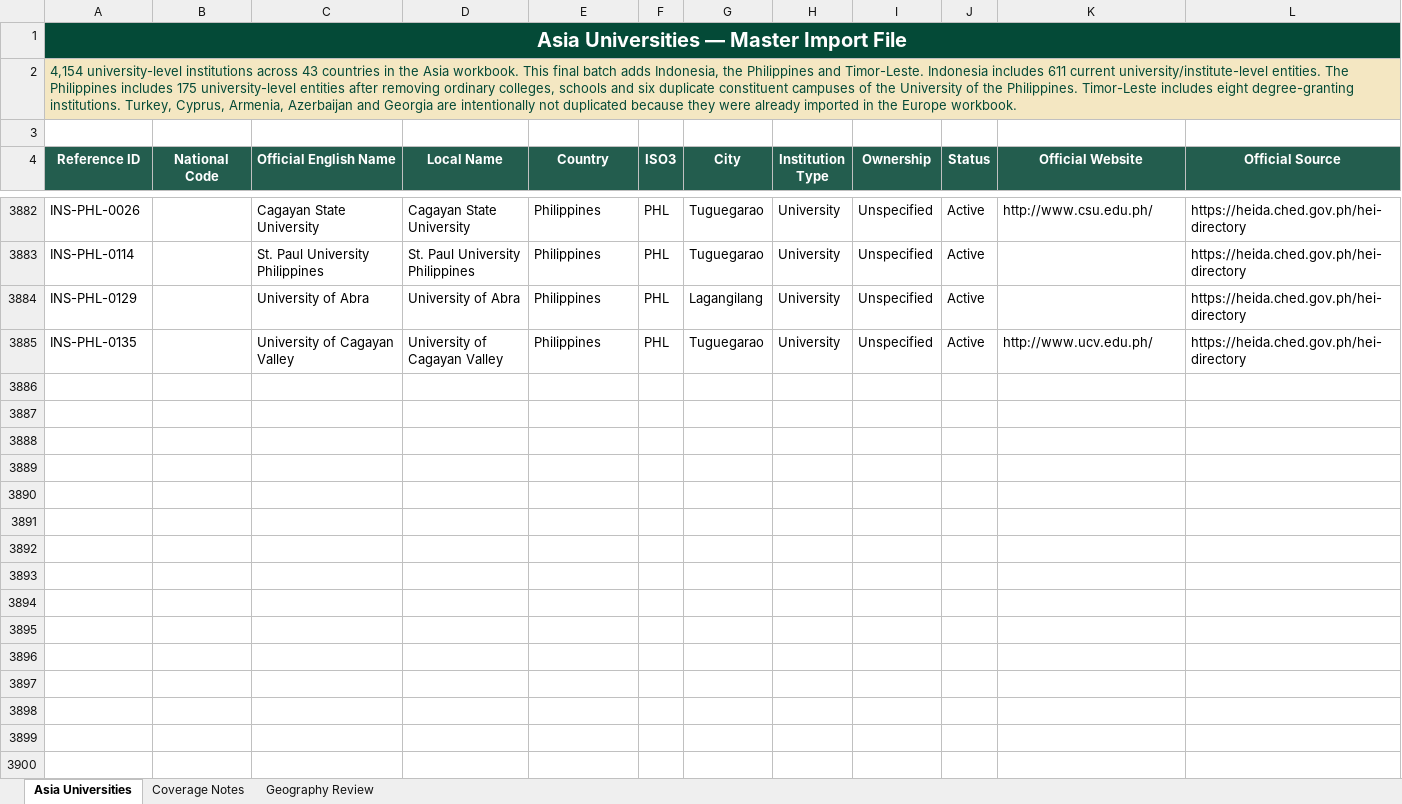
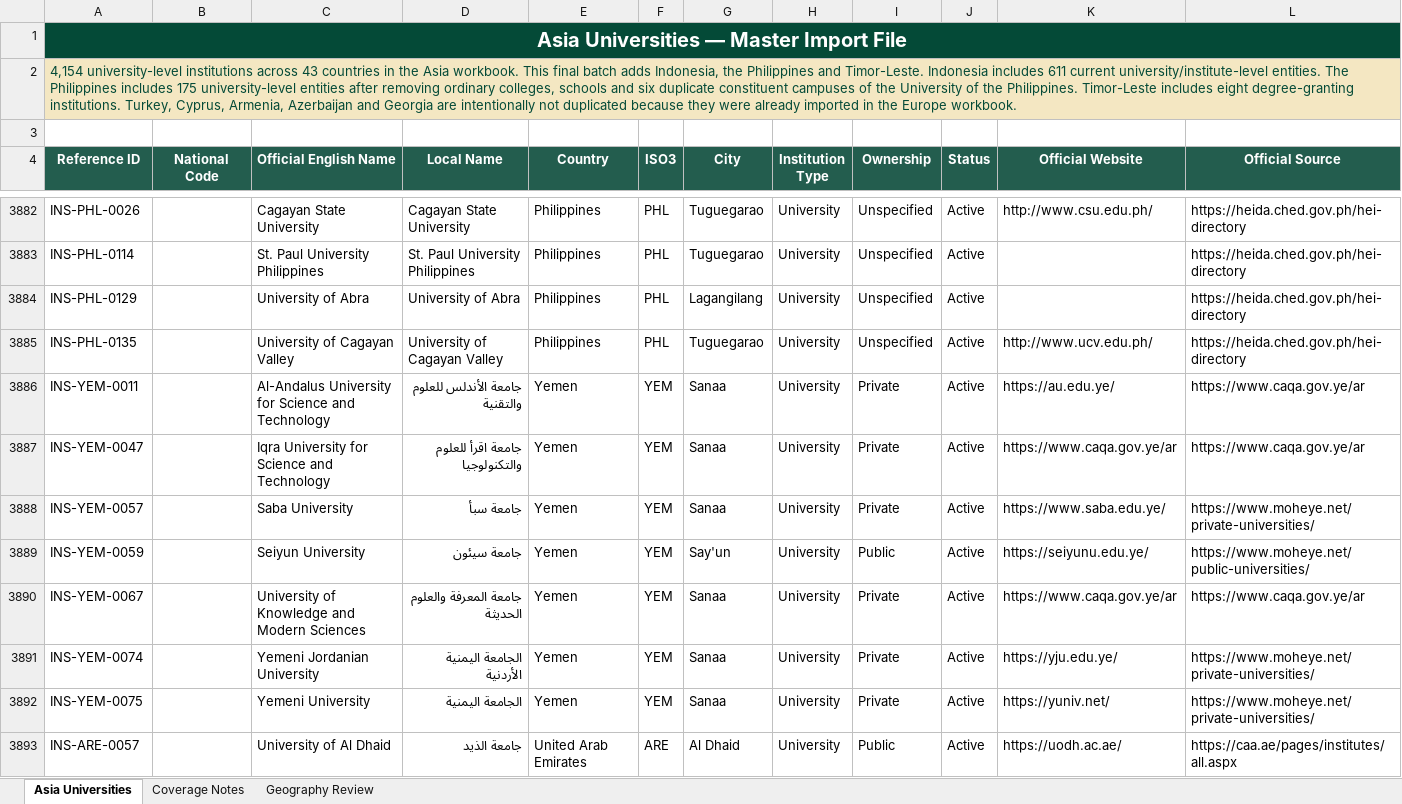
Before and after one commit to wegdangamil2022-oss/MANARATAK-First-, an Excel workbook: workspace/import-sources/universities/stage-1/Asia_Universities_Import_English_Complete_Asia.xlsx, sheet Asia Universities, drawn as a sheet; only a part is shown, gaps mark what is left out; values as stored, in another font and other column widths than the file's, no borders; table styles not drawn; rows hold the shown columns only; the diff covers the shown part only; the diff names each change by its address in the sheet, - before the commit and + after, or states it on an @@ line.

Commit message:
fix(reference-data): restore 188 researched university locations and add 123 cities

```diff
--- a/workspace/import-sources/universities/stage-1/Asia_Universities_Import_English_Complete_Asia.xlsx (sheet Asia Universities)
+++ b/workspace/import-sources/universities/stage-1/Asia_Universities_Import_English_Complete_Asia.xlsx (sheet Asia Universities)
+row 3886: INS-YEM-0011 |  | Al-Andalus University for Science and Technology | جامعة الأندلس للعلوم والتقنية | Yemen | YEM | Sanaa | University | Private | Active | https://au.edu.ye/ | https://www.caqa.gov.ye/ar
+row 3887: INS-YEM-0047 |  | Iqra University for Science and Technology | جامعة اقرأ للعلوم والتكنولوجيا | Yemen | YEM | Sanaa | University | Private | Active | https://www.caqa.gov.ye/ar | https://www.caqa.gov.ye/ar
+row 3888: INS-YEM-0057 |  | Saba University | جامعة سبأ | Yemen | YEM | Sanaa | University | Private | Active | https://www.saba.edu.ye/ | https://www.moheye.net/private-universities/
+row 3889: INS-YEM-0059 |  | Seiyun University | جامعة سيئون | Yemen | YEM | Say'un | University | Public | Active | https://seiyunu.edu.ye/ | https://www.moheye.net/public-universities/
+row 3890: INS-YEM-0067 |  | University of Knowledge and Modern Sciences | جامعة المعرفة والعلوم الحديثة | Yemen | YEM | Sanaa | University | Private | Active | https://www.caqa.gov.ye/ar | https://www.caqa.gov.ye/ar
+row 3891: INS-YEM-0074 |  | Yemeni Jordanian University | الجامعة اليمنية الأردنية | Yemen | YEM | Sanaa | University | Private | Active | https://yju.edu.ye/ | https://www.moheye.net/private-universities/
+row 3892: INS-YEM-0075 |  | Yemeni University | الجامعة اليمنية | Yemen | YEM | Sanaa | University | Private | Active | https://yuniv.net/ | https://www.moheye.net/private-universities/
+row 3893: INS-ARE-0057 |  | University of Al Dhaid | جامعة الذيد | United Arab Emirates | ARE | Al Dhaid | University | Public | Active | https://uodh.ac.ae/ | https://caa.ae/pages/institutes/all.aspx
```
Also changed, not shown: 100 added rows elsewhere in this sheet, sheet Geography Review, workspace/import-sources/universities/stage-1/Africa_Universities_Import_English_Complete_54_Countries(1).xlsx, workspace/import-sources/universities/stage-1/Europe_Universities_Import_English_Complete.xlsx, 33 other files.
